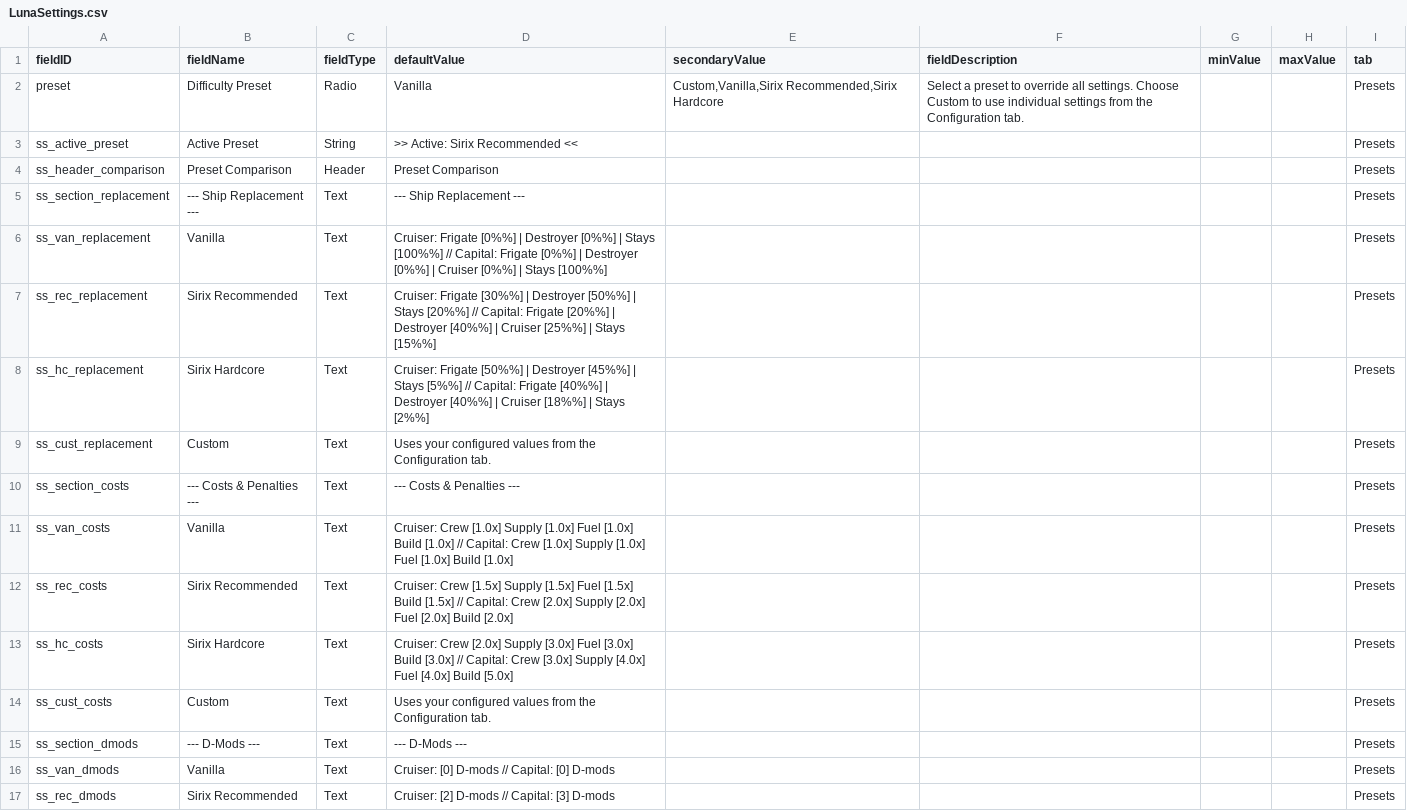
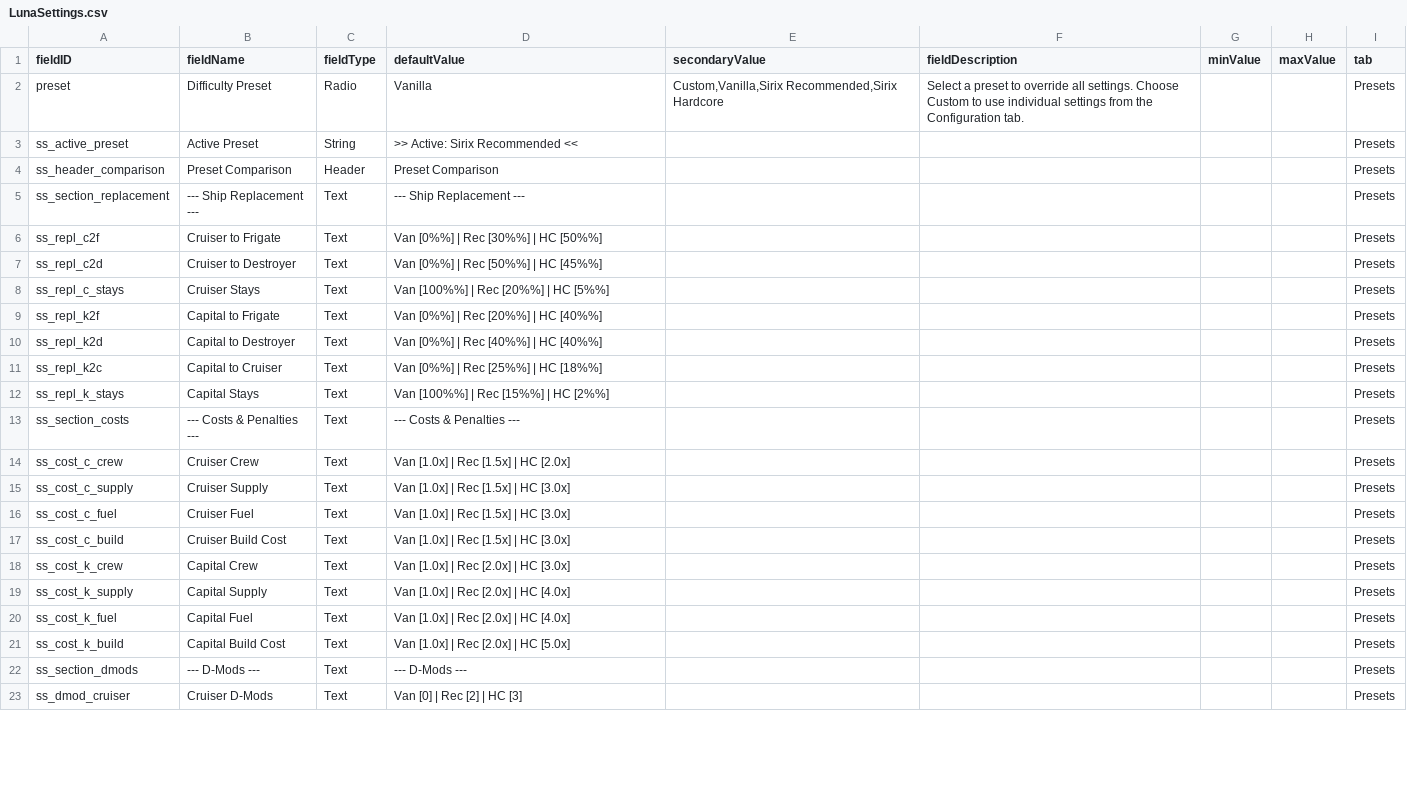
Before and after one commit to SirixKC/smaller-sector, a CSV file: data/config/LunaSettings.csv, drawn as a sheet; only a part is shown; the diff covers the shown part only.

```diff
--- a/data/config/LunaSettings.csv
+++ b/data/config/LunaSettings.csv
@@ -5,13 +5,19 @@ ss_header_comparison,Preset Comparison,Header,Preset Comparison,,,,,Presets
 ss_section_replacement,--- Ship Replacement ---,Text,--- Ship Replacement ---,,,,,Presets
-ss_van_replacement,Vanilla,Text,"Cruiser: Frigate [0%%] | Destroyer [0%%] | Stays [100%%]  //  Capital: Frigate [0%%] | Destroyer [0%%] | Cruiser [0%%] | Stays [100%%]",,,,,Presets
-ss_rec_replacement,Sirix Recommended,Text,"Cruiser: Frigate [30%%] | Destroyer [50%%] | Stays [20%%]  //  Capital: Frigate [20%%] | Destroyer [40%%] | Cruiser [25%%] | Stays [15%%]",,,,,Presets
-ss_hc_replacement,Sirix Hardcore,Text,"Cruiser: Frigate [50%%] | Destroyer [45%%] | Stays [5%%]  //  Capital: Frigate [40%%] | Destroyer [40%%] | Cruiser [18%%] | Stays [2%%]",,,,,Presets
-ss_cust_replacement,Custom,Text,Uses your configured values from the Configuration tab.,,,,,Presets
+ss_repl_c2f,Cruiser to Frigate,Text,"Van [0%%] | Rec [30%%] | HC [50%%]",,,,,Presets
+ss_repl_c2d,Cruiser to Destroyer,Text,"Van [0%%] | Rec [50%%] | HC [45%%]",,,,,Presets
+ss_repl_c_stays,Cruiser Stays,Text,"Van [100%%] | Rec [20%%] | HC [5%%]",,,,,Presets
+ss_repl_k2f,Capital to Frigate,Text,"Van [0%%] | Rec [20%%] | HC [40%%]",,,,,Presets
+ss_repl_k2d,Capital to Destroyer,Text,"Van [0%%] | Rec [40%%] | HC [40%%]",,,,,Presets
+ss_repl_k2c,Capital to Cruiser,Text,"Van [0%%] | Rec [25%%] | HC [18%%]",,,,,Presets
+ss_repl_k_stays,Capital Stays,Text,"Van [100%%] | Rec [15%%] | HC [2%%]",,,,,Presets
 ss_section_costs,--- Costs & Penalties ---,Text,--- Costs & Penalties ---,,,,,Presets
-ss_van_costs,Vanilla,Text,"Cruiser: Crew [1.0x] Supply [1.0x] Fuel [1.0x] Build [1.0x]  //  Capital: Crew [1.0x] Supply [1.0x] Fuel [1.0x] Build [1.0x]",,,,,Presets
-ss_rec_costs,Sirix Recommended,Text,"Cruiser: Crew [1.5x] Supply [1.5x] Fuel [1.5x] Build [1.5x]  //  Capital: Crew [2.0x] Supply [2.0x] Fuel [2.0x] Build [2.0x]",,,,,Presets
-ss_hc_costs,Sirix Hardcore,Text,"Cruiser: Crew [2.0x] Supply [3.0x] Fuel [3.0x] Build [3.0x]  //  Capital: Crew [3.0x] Supply [4.0x] Fuel [4.0x] Build [5.0x]",,,,,Presets
-ss_cust_costs,Custom,Text,Uses your configured values from the Configuration tab.,,,,,Presets
+ss_cost_c_crew,Cruiser Crew,Text,"Van [1.0x] | Rec [1.5x] | HC [2.0x]",,,,,Presets
+ss_cost_c_supply,Cruiser Supply,Text,"Van [1.0x] | Rec [1.5x] | HC [3.0x]",,,,,Presets
+ss_cost_c_fuel,Cruiser Fuel,Text,"Van [1.0x] | Rec [1.5x] | HC [3.0x]",,,,,Presets
+ss_cost_c_build,Cruiser Build Cost,Text,"Van [1.0x] | Rec [1.5x] | HC [3.0x]",,,,,Presets
+ss_cost_k_crew,Capital Crew,Text,"Van [1.0x] | Rec [2.0x] | HC [3.0x]",,,,,Presets
+ss_cost_k_supply,Capital Supply,Text,"Van [1.0x] | Rec [2.0x] | HC [4.0x]",,,,,Presets
+ss_cost_k_fuel,Capital Fuel,Text,"Van [1.0x] | Rec [2.0x] | HC [4.0x]",,,,,Presets
+ss_cost_k_build,Capital Build Cost,Text,"Van [1.0x] | Rec [2.0x] | HC [5.0x]",,,,,Presets
 ss_section_dmods,--- D-Mods ---,Text,--- D-Mods ---,,,,,Presets
-ss_van_dmods,Vanilla,Text,"Cruiser: [0] D-mods  //  Capital: [0] D-mods",,,,,Presets
-ss_rec_dmods,Sirix Recommended,Text,"Cruiser: [2] D-mods  //  Capital: [3] D-mods",,,,,Presets
+ss_dmod_cruiser,Cruiser D-Mods,Text,"Van [0] | Rec [2] | HC [3]",,,,,Presets
```
Also changed, not shown: 4 edited cells elsewhere in this file.
